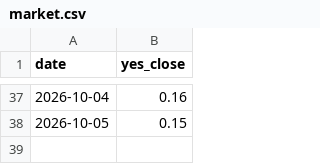
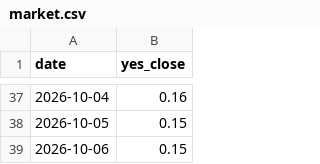
Before and after one commit to StefanIsMe/worldsitrep-leadlag, a CSV file: market.csv, drawn as a sheet; only a part is shown, gaps mark what is left out.

```diff
--- a/market.csv
+++ b/market.csv
@@ -38 +38,2 @@ date,yes_close
 2026-10-05,0.15
+2026-10-06,0.15
```
Also changed, not shown: 3 other files.
